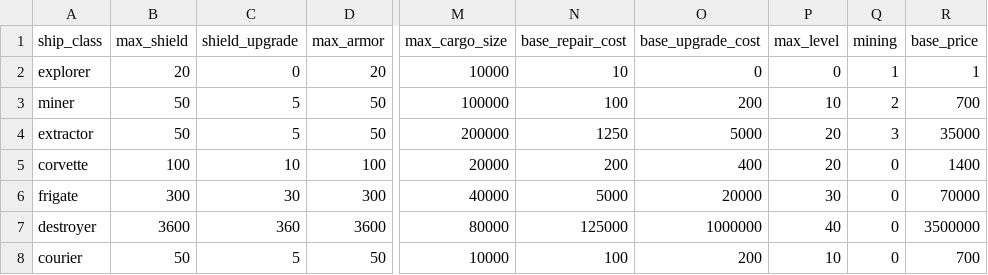
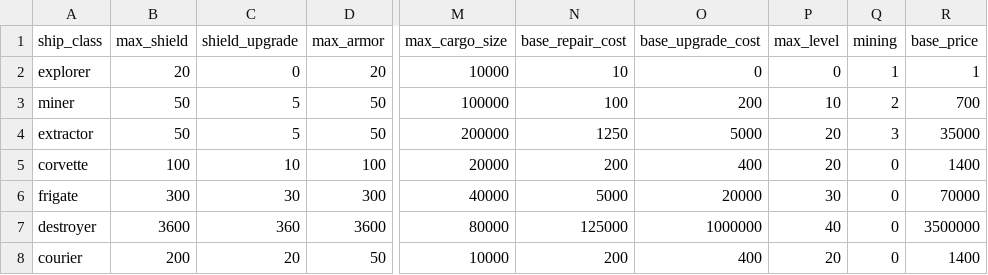
Before and after one commit to laichunpongben/alicization, a CSV file: alicization/data/spaceships.csv, drawn as a sheet; only a part is shown, gaps mark what is left out; the diff names each change by its address in the sheet, - before the commit and + after, or states it on an @@ line.

Commit message:
fix: courier blueprint, attack evasion, player behavior

```diff
--- a/alicization/data/spaceships.csv
+++ b/alicization/data/spaceships.csv
-B8 (max_shield): 50
+B8 (max_shield): 200
-C8 (shield_upgrade): 5
+C8 (shield_upgrade): 20
-N8 (base_repair_cost): 100
+N8 (base_repair_cost): 200
-O8 (base_upgrade_cost): 200
+O8 (base_upgrade_cost): 400
-P8 (max_level): 10
+P8 (max_level): 20
-R8 (base_price): 700
+R8 (base_price): 1400
```
Also changed, not shown: alicization/data/blueprints.csv, 2 other files.
